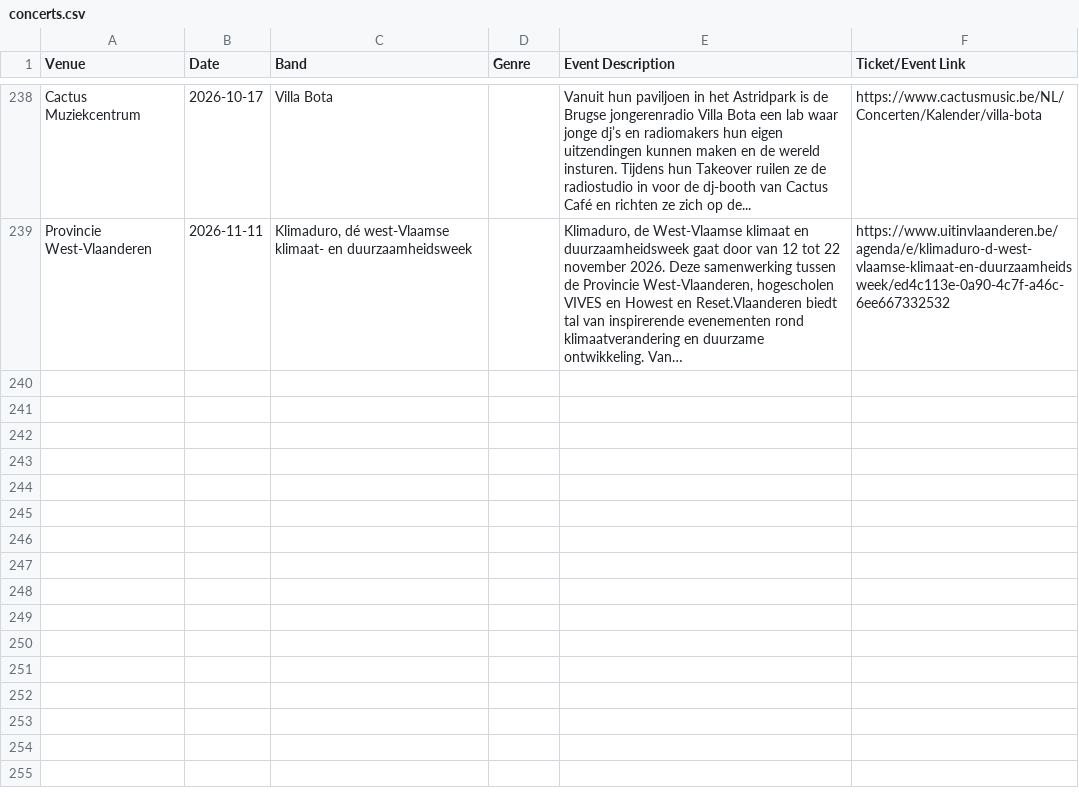
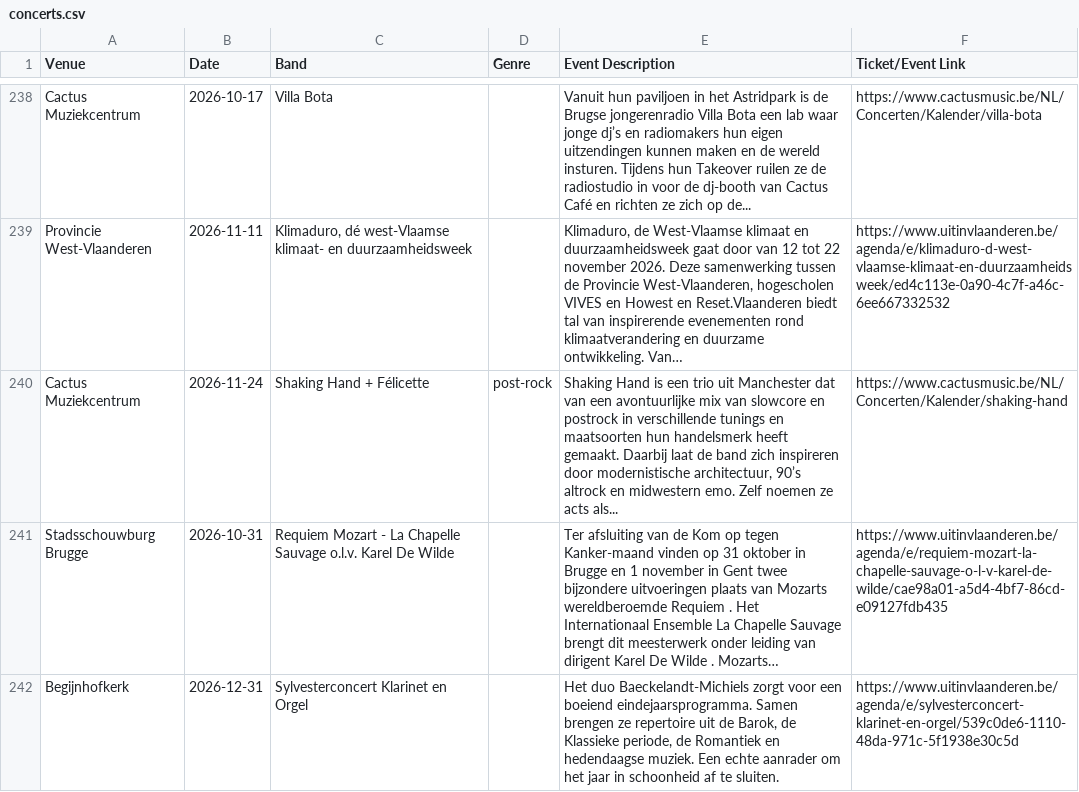
Before and after one commit to gillesgerlo/gent-concerts-playlist, a CSV file: data/brugge/concerts.csv, drawn as a sheet; only a part is shown, gaps mark what is left out.

```diff
--- a/data/brugge/concerts.csv
+++ b/data/brugge/concerts.csv
@@ -282 +282,4 @@ Cactus Muziekcentrum,2026-10-17,Villa Bota,,Vanuit hun paviljoen in het Astridpa
 Provincie West-Vlaanderen,2026-11-11,"Klimaduro, dé west-Vlaamse klimaat- en duurzaamheidsweek",,"Klimaduro, de West-Vlaamse  klimaat en duurzaamheidsweek gaat door van 12 tot 22 november 2026. Deze samenwerking tussen de Provincie West-Vlaanderen, hogescholen VIVES en Howest en Reset.Vlaanderen biedt tal van inspirerende evenementen rond klimaatverandering en duurzame ontwikkeling. Van…",https://www.uitinvlaanderen.be/agenda/e/klimaduro-d-west-vlaamse-klimaat-en-duurzaamheidsweek/ed4c113e-0a90-4c7f-a46c-6ee667332532
+Cactus Muziekcentrum,2026-11-24,Shaking Hand + Félicette,post-rock,"Shaking Hand is een trio uit Manchester dat van een avontuurlijke mix van slowcore en postrock in verschillende tunings en maatsoorten hun handelsmerk heeft gemaakt. Daarbij laat de band zich inspireren door modernistische architectuur, 90’s altrock en midwestern emo. Zelf noemen ze acts als...",https://www.cactusmusic.be/NL/Concerten/Kalender/shaking-hand
+Stadsschouwburg Brugge,2026-10-31,Requiem Mozart - La Chapelle Sauvage o.l.v. Karel De Wilde,,Ter afsluiting van de Kom op tegen Kanker-maand vinden op 31 oktober in Brugge en 1 november in Gent twee bijzondere uitvoeringen plaats van Mozarts wereldberoemde Requiem . Het Internationaal Ensemble La Chapelle Sauvage brengt dit meesterwerk onder leiding van dirigent Karel De Wilde . Mozarts…,https://www.uitinvlaanderen.be/agenda/e/requiem-mozart-la-chapelle-sauvage-o-l-v-karel-de-wilde/cae98a01-a5d4-4bf7-86cd-e09127fdb435
+Begijnhofkerk,2026-12-31,Sylvesterconcert Klarinet en Orgel,,"Het duo Baeckelandt-Michiels zorgt voor een boeiend eindejaarsprogramma. Samen brengen ze repertoire uit de Barok, de Klassieke periode, de Romantiek en hedendaagse muziek. Een echte aanrader om het jaar in schoonheid af te sluiten.",https://www.uitinvlaanderen.be/agenda/e/sylvesterconcert-klarinet-en-orgel/539c0de6-1110-48da-971c-5f1938e30c5d
```
Also changed, not shown: 5 other files.
